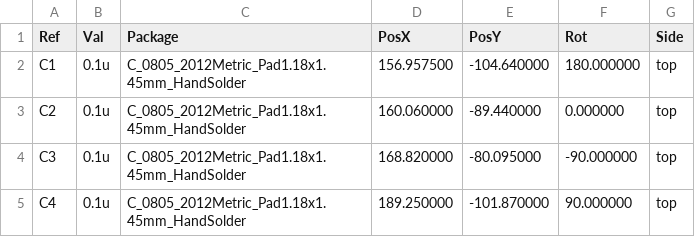
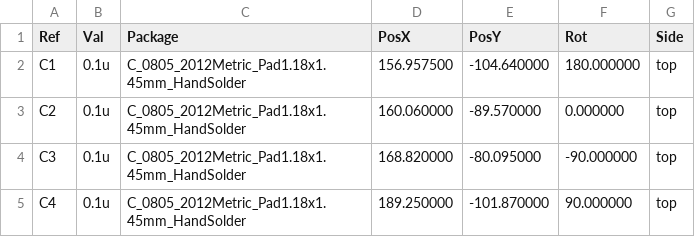
Before and after one commit to XEMACS-666/TriBit-Lux, a CSV file: Version_2.1/cpl/TriBitLux_V2_1-top-pos.csv, drawn as a sheet; only a part is shown.

```diff
--- a/Version_2.1/cpl/TriBitLux_V2_1-top-pos.csv
+++ b/Version_2.1/cpl/TriBitLux_V2_1-top-pos.csv
@@ -2,3 +2,3 @@ Ref,Val,Package,PosX,PosY,Rot,Side
 "C1","0.1u","C_0805_2012Metric_Pad1.18x1.45mm_HandSolder",156.957500,-104.640000,180.000000,top
-"C2","0.1u","C_0805_2012Metric_Pad1.18x1.45mm_HandSolder",160.060000,-89.440000,0.000000,top
+"C2","0.1u","C_0805_2012Metric_Pad1.18x1.45mm_HandSolder",160.060000,-89.570000,0.000000,top
 "C3","0.1u","C_0805_2012Metric_Pad1.18x1.45mm_HandSolder",168.820000,-80.095000,-90.000000,top
```
Also changed, not shown: Version_2.1/bom/TriBitLux_V2_1.csv, Version_2.1/cpl/TriBitLux_V2_1_JLCPCB_SMT_CPL.csv, 8 other files.
